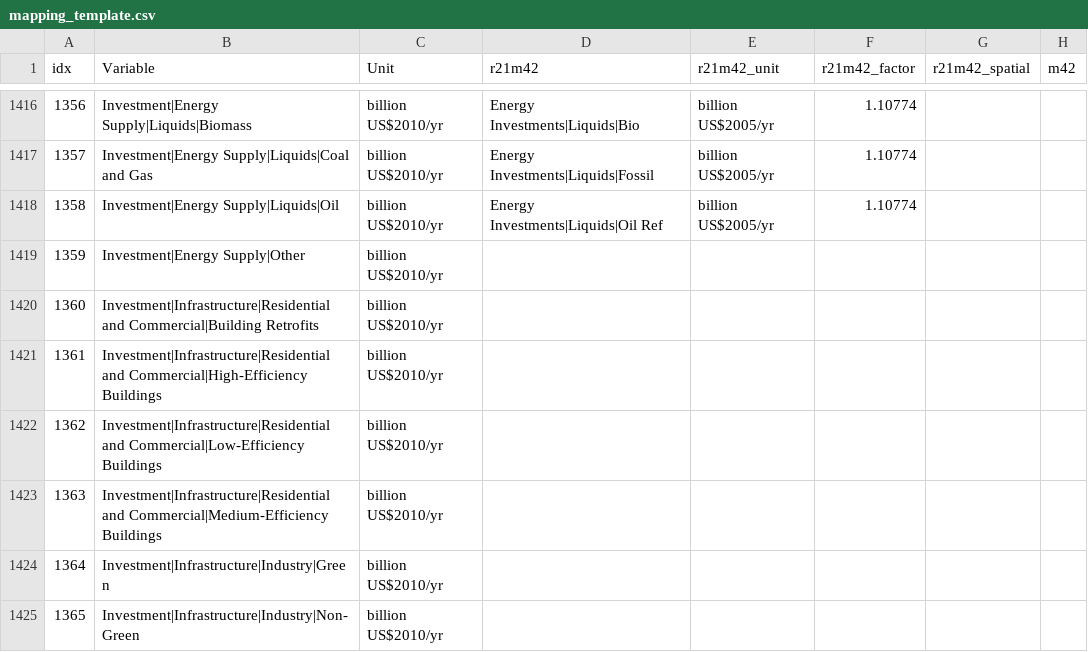
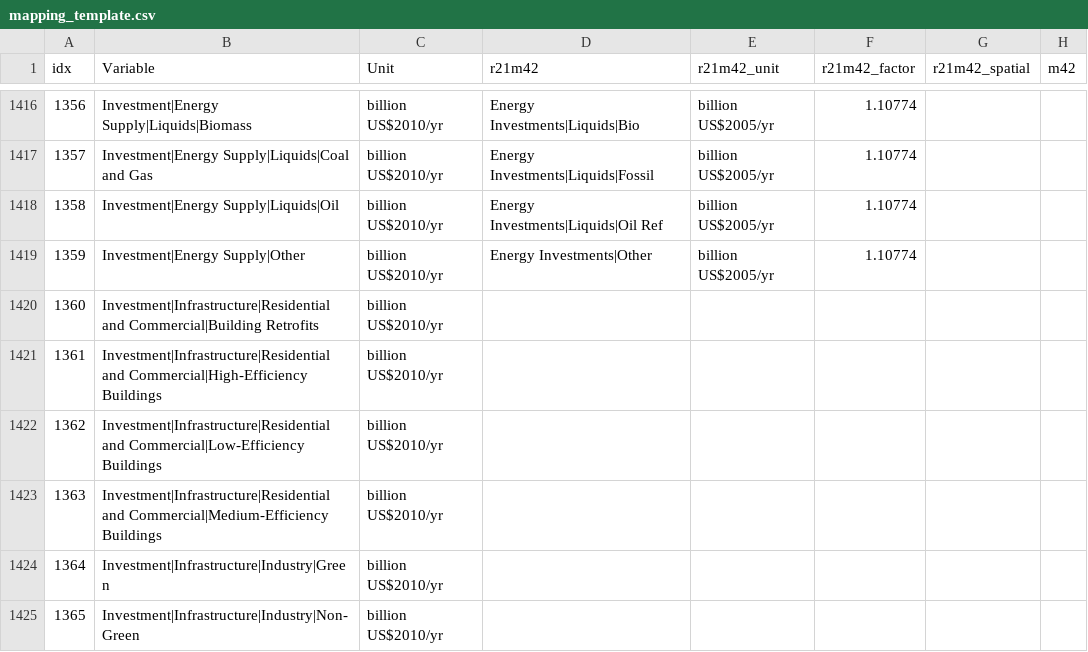
Before and after one commit to strefler/project_interfaces, a CSV file: ar6/mapping_template.csv, drawn as a sheet; only a part is shown, gaps mark what is left out; the diff names each change by its address in the sheet, - before the commit and + after, or states it on an @@ line.

Commit message:
Update mapping_template.csv
Added Investment|Energy Supply|Other

```diff
--- a/ar6/mapping_template.csv
+++ b/ar6/mapping_template.csv
-D1419 (r21m42): (empty)
+D1419 (r21m42): Energy Investments|Other
-E1419 (r21m42_unit): (empty)
+E1419 (r21m42_unit): billion US$2005/yr
-F1419 (r21m42_factor): (empty)
+F1419 (r21m42_factor): 1.10774
```
